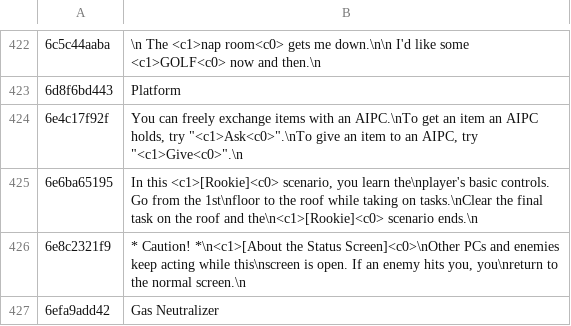
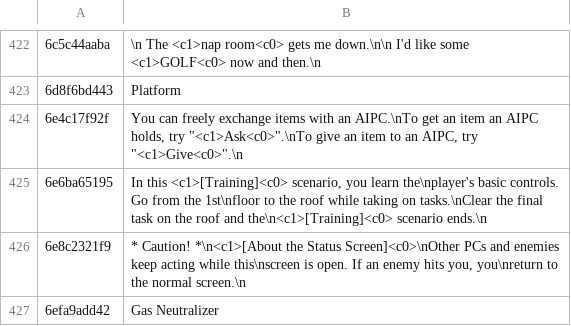
Before and after one commit to HAB3X/Biohazard-Outbreak-Mac, a TSV file: translations/file2/docs.tsv, drawn as a sheet; only a part is shown, gaps mark what is left out; the diff names each change by its address in the sheet, - before the commit and + after, or states it on an @@ line.

```diff
--- a/translations/file2/docs.tsv
+++ b/translations/file2/docs.tsv
-B425: In this <c1>[Rookie]<c0> scenario, you learn the\nplayer's basic controls. Go from the 1st\nfloor to the roof while taking on tasks.\nClear the final task on the roof and the\n<c1>[Rookie]<c0> scenario ends.\n
+B425: In this <c1>[Training]<c0> scenario, you learn the\nplayer's basic controls. Go from the 1st\nfloor to the roof while taking on tasks.\nClear the final task on the roof and the\n<c1>[Training]<c0> scenario ends.\n
```
Also changed, not shown: translations/file2/exe.tsv, 2 other files.
